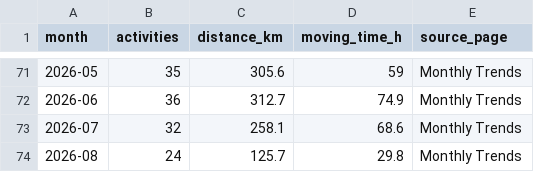
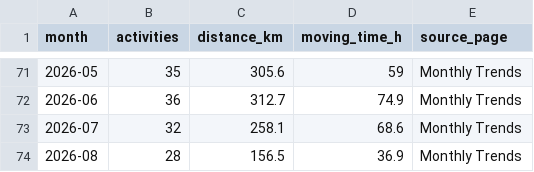
Before and after one commit to hpgerald/my-strava-journey, a CSV file: data/monthly_totals.csv, drawn as a sheet; only a part is shown, gaps mark what is left out.

```diff
--- a/data/monthly_totals.csv
+++ b/data/monthly_totals.csv
@@ -73,2 +73,2 @@ month,activities,distance_km,moving_time_h,source_page
 2026-07,32,258.1,68.6,Monthly Trends
-2026-08,24,125.7,29.8,Monthly Trends
+2026-08,28,156.5,36.9,Monthly Trends
```
Also changed, not shown: data/activity_geo.csv, data/meta.csv, 6 other files.
